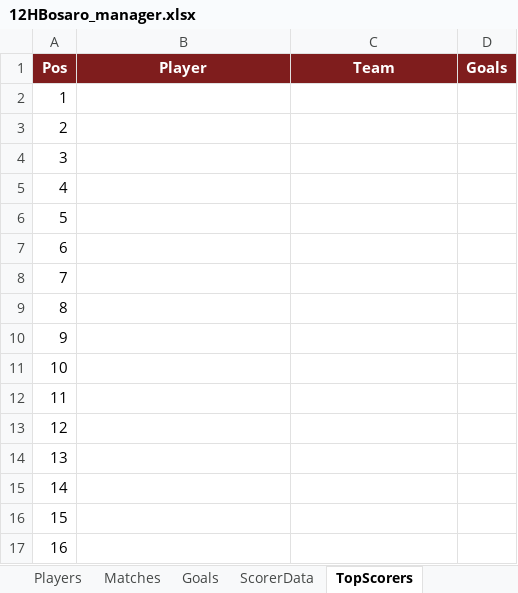
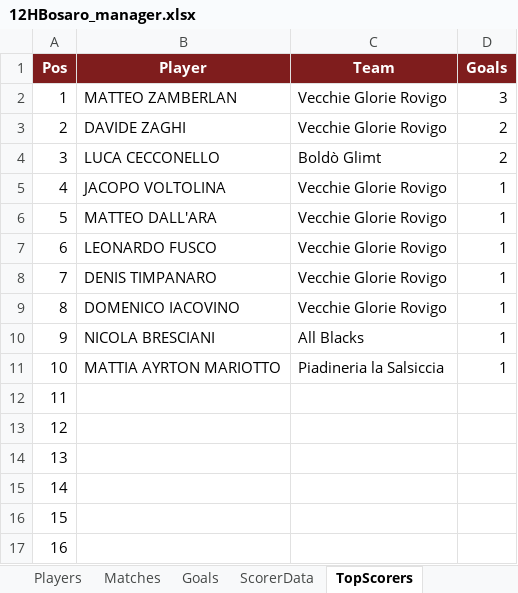
Before and after one commit to Danielm222/12orebosaro, an Excel workbook: 12HBosaro_manager.xlsx, sheet TopScorers, drawn as a sheet; only a part is shown; values as stored, in another font and other column widths than the file's, no borders; the diff names each change by its address in the sheet, - before the commit and + after, or states it on an @@ line.

```diff
--- a/12HBosaro_manager.xlsx (sheet TopScorers)
+++ b/12HBosaro_manager.xlsx (sheet TopScorers)
-B2 (Player): (empty)
+B2 (Player): MATTEO ZAMBERLAN
-C2:C3 (Team): (empty)
+C2:C3 (Team): Vecchie Glorie Rovigo
-D2 (Goals): (empty)
+D2 (Goals): 3
-B3 (Player): (empty)
+B3 (Player): DAVIDE ZAGHI
-D3:D4 (Goals): (empty)
+D3:D4 (Goals): 2
-B4 (Player): (empty)
+B4 (Player): LUCA CECCONELLO
-C4 (Team): (empty)
+C4 (Team): Boldò Glimt
-B5 (Player): (empty)
+B5 (Player): JACOPO VOLTOLINA
-C5:C9 (Team): (empty)
+C5:C9 (Team): Vecchie Glorie Rovigo
-D5:D11 (Goals): (empty)
+D5:D11 (Goals): 1
-B6 (Player): (empty)
+B6 (Player): MATTEO DALL'ARA
-B7 (Player): (empty)
+B7 (Player): LEONARDO FUSCO
-B8 (Player): (empty)
+B8 (Player): DENIS TIMPANARO
-B9 (Player): (empty)
+B9 (Player): DOMENICO IACOVINO
-B10 (Player): (empty)
+B10 (Player): NICOLA BRESCIANI
-C10 (Team): (empty)
+C10 (Team): All Blacks
-B11 (Player): (empty)
+B11 (Player): MATTIA AYRTON MARIOTTO
-C11 (Team): (empty)
+C11 (Team): Piadineria la Salsiccia
```
Also changed, not shown: sheet Export, sheet Goals, sheet Standings, sheet StandingsData, sheet Matches, sheet ScorerData, formulas that keep their value.
